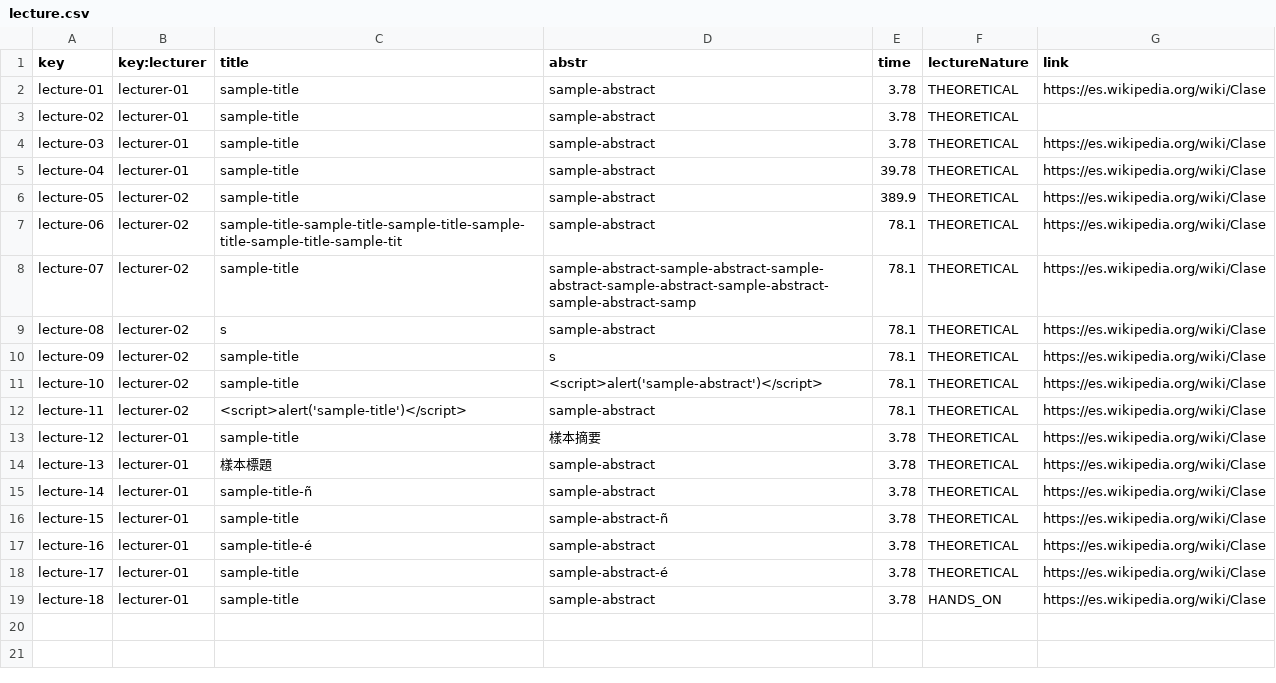
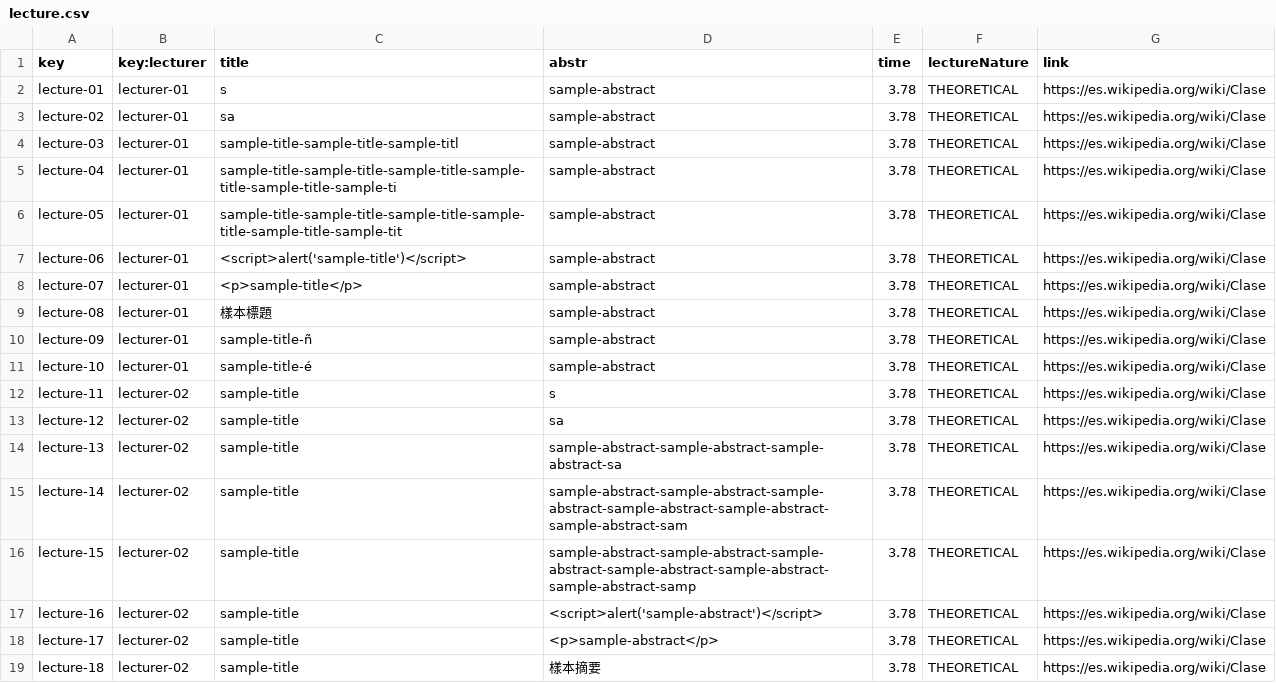
Before and after one commit to C1-04-06/Acme-L3-D02, a CSV file: src/main/webapp/WEB-INF/resources/sample-data/lecture.csv, drawn as a sheet; only a part is shown; the diff covers the shown part only.

```diff
--- a/src/main/webapp/WEB-INF/resources/sample-data/lecture.csv
+++ b/src/main/webapp/WEB-INF/resources/sample-data/lecture.csv
@@ -1,19 +1,19 @@
 key,key:lecturer,title,abstr,time,lectureNature,link
-lecture-01,lecturer-01,sample-title,sample-abstract,3.78,THEORETICAL,https://es.wikipedia.org/wiki/Clase
-lecture-02,lecturer-01,sample-title,sample-abstract,3.78,THEORETICAL,
-lecture-03,lecturer-01,sample-title,sample-abstract,3.78,THEORETICAL,https://es.wikipedia.org/wiki/Clase
-lecture-04,lecturer-01,sample-title,sample-abstract,39.78,THEORETICAL,https://es.wikipedia.org/wiki/Clase
-lecture-05,lecturer-02,sample-title,sample-abstract,389.9,THEORETICAL,https://es.wikipedia.org/wiki/Clase
-lecture-06,lecturer-02,sample-title-sample-title-sample-title-sample-title-sample-title-sample-tit,sample-abstract,78.1,THEORETICAL,https://es.wikipedia.org/wiki/Clase
-lecture-07,lecturer-02,sample-title,sample-abstract-sample-abstract-sample-abstract-sample-abstract-sample-abstract-sample-abstract-samp,78.1,THEORETICAL,https://es.wikipedia.org/wiki/Clase
-lecture-08,lecturer-02,s,sample-abstract,78.1,THEORETICAL,https://es.wikipedia.org/wiki/Clase
-lecture-09,lecturer-02,sample-title,s,78.1,THEORETICAL,https://es.wikipedia.org/wiki/Clase
-lecture-10,lecturer-02,sample-title,<script>alert('sample-abstract')</script>,78.1,THEORETICAL,https://es.wikipedia.org/wiki/Clase
-lecture-11,lecturer-02,<script>alert('sample-title')</script>,sample-abstract,78.1,THEORETICAL,https://es.wikipedia.org/wiki/Clase
-lecture-12,lecturer-01,sample-title,樣本摘要,3.78,THEORETICAL,https://es.wikipedia.org/wiki/Clase
-lecture-13,lecturer-01,樣本標題,sample-abstract,3.78,THEORETICAL,https://es.wikipedia.org/wiki/Clase
-lecture-14,lecturer-01,sample-title-ñ,sample-abstract,3.78,THEORETICAL,https://es.wikipedia.org/wiki/Clase
-lecture-15,lecturer-01,sample-title,sample-abstract-ñ,3.78,THEORETICAL,https://es.wikipedia.org/wiki/Clase
-lecture-16,lecturer-01,sample-title-é,sample-abstract,3.78,THEORETICAL,https://es.wikipedia.org/wiki/Clase
-lecture-17,lecturer-01,sample-title,sample-abstract-é,3.78,THEORETICAL,https://es.wikipedia.org/wiki/Clase
-lecture-18,lecturer-01,sample-title,sample-abstract,3.78,HANDS_ON,https://es.wikipedia.org/wiki/Clase
+lecture-01,lecturer-01,s,sample-abstract,3.78,THEORETICAL,https://es.wikipedia.org/wiki/Clase
+lecture-02,lecturer-01,sa,sample-abstract,3.78,THEORETICAL,https://es.wikipedia.org/wiki/Clase
+lecture-03,lecturer-01,sample-title-sample-title-sample-titl,sample-abstract,3.78,THEORETICAL,https://es.wikipedia.org/wiki/Clase
+lecture-04,lecturer-01,sample-title-sample-title-sample-title-sample-title-sample-title-sample-ti,sample-abstract,3.78,THEORETICAL,https://es.wikipedia.org/wiki/Clase
+lecture-05,lecturer-01,sample-title-sample-title-sample-title-sample-title-sample-title-sample-tit,sample-abstract,3.78,THEORETICAL,https://es.wikipedia.org/wiki/Clase
+lecture-06,lecturer-01,<script>alert('sample-title')</script>,sample-abstract,3.78,THEORETICAL,https://es.wikipedia.org/wiki/Clase
+lecture-07,lecturer-01,<p>sample-title</p>,sample-abstract,3.78,THEORETICAL,https://es.wikipedia.org/wiki/Clase
+lecture-08,lecturer-01,樣本標題,sample-abstract,3.78,THEORETICAL,https://es.wikipedia.org/wiki/Clase
+lecture-09,lecturer-01,sample-title-ñ,sample-abstract,3.78,THEORETICAL,https://es.wikipedia.org/wiki/Clase
+lecture-10,lecturer-01,sample-title-é,sample-abstract,3.78,THEORETICAL,https://es.wikipedia.org/wiki/Clase
+lecture-11,lecturer-02,sample-title,s,3.78,THEORETICAL,https://es.wikipedia.org/wiki/Clase
+lecture-12,lecturer-02,sample-title,sa,3.78,THEORETICAL,https://es.wikipedia.org/wiki/Clase
+lecture-13,lecturer-02,sample-title,sample-abstract-sample-abstract-sample-abstract-sa,3.78,THEORETICAL,https://es.wikipedia.org/wiki/Clase
+lecture-14,lecturer-02,sample-title,sample-abstract-sample-abstract-sample-abstract-sample-abstract-sample-abstract-sample-abstract-sam,3.78,THEORETICAL,https://es.wikipedia.org/wiki/Clase
+lecture-15,lecturer-02,sample-title,sample-abstract-sample-abstract-sample-abstract-sample-abstract-sample-abstract-sample-abstract-samp,3.78,THEORETICAL,https://es.wikipedia.org/wiki/Clase
+lecture-16,lecturer-02,sample-title,<script>alert('sample-abstract')</script>,3.78,THEORETICAL,https://es.wikipedia.org/wiki/Clase
+lecture-17,lecturer-02,sample-title,<p>sample-abstract</p>,3.78,THEORETICAL,https://es.wikipedia.org/wiki/Clase
+lecture-18,lecturer-02,sample-title,樣本摘要,3.78,THEORETICAL,https://es.wikipedia.org/wiki/Clase
```
Also changed, not shown: 11 added rows elsewhere in this file, src/main/webapp/WEB-INF/resources/sample-data/course.csv.
